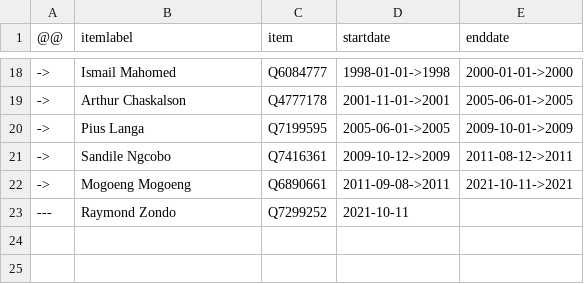
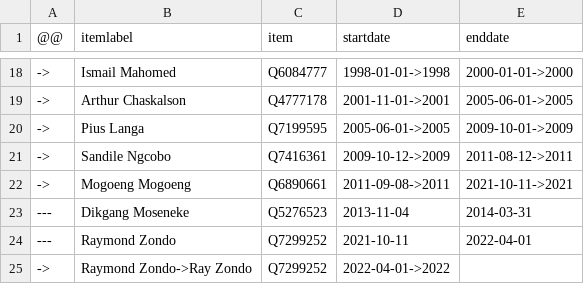
Before and after one commit to every-politician-scrapers/south-africa-cabinet, a CSV file: sources/chief-justice-enwiki/diff.csv, drawn as a sheet; only a part is shown, gaps mark what is left out.

```diff
--- a/sources/chief-justice-enwiki/diff.csv
+++ b/sources/chief-justice-enwiki/diff.csv
@@ -22,2 +22,4 @@
 ->,Mogoeng Mogoeng,Q6890661,2011-09-08->2011,2021-10-11->2021
----,Raymond Zondo,Q7299252,2021-10-11,
+---,Dikgang Moseneke,Q5276523,2013-11-04,2014-03-31
+---,Raymond Zondo,Q7299252,2021-10-11,2022-04-01
+->,Raymond Zondo->Ray Zondo,Q7299252,2022-04-01->2022,
```
Also changed, not shown: sources/chief-justice-enwiki/scraped.csv, sources/chief-justice-enwiki/wikidata.csv.
